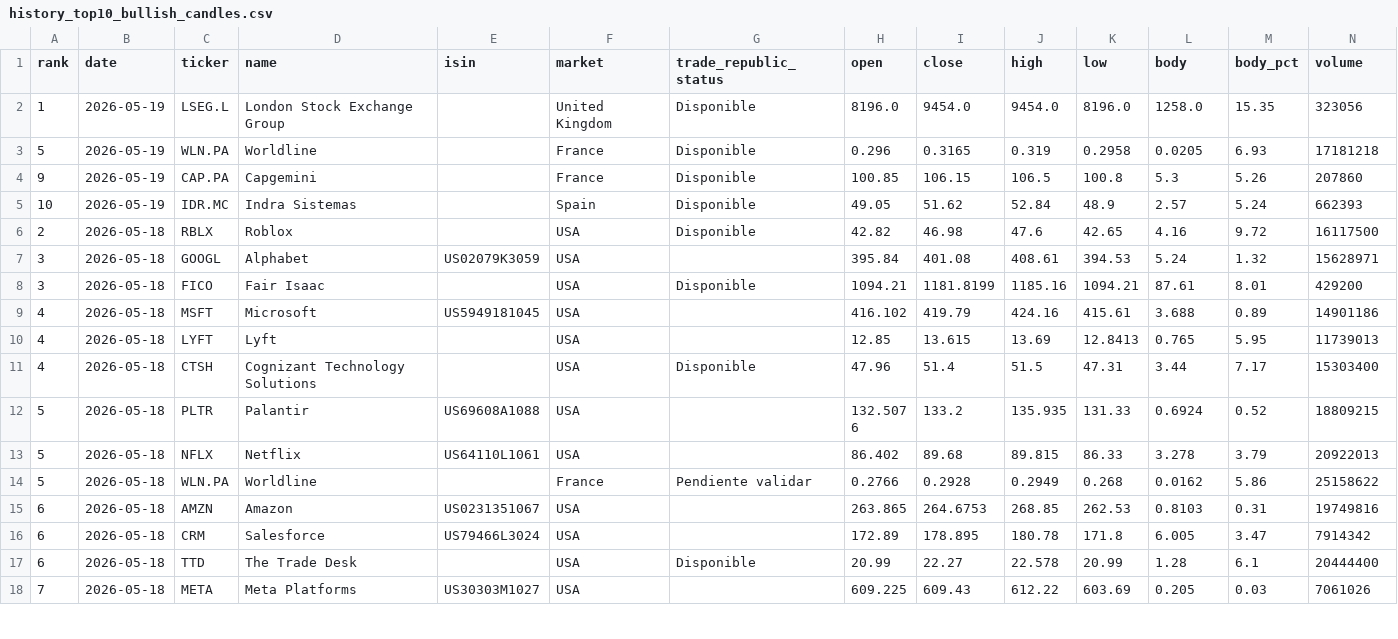
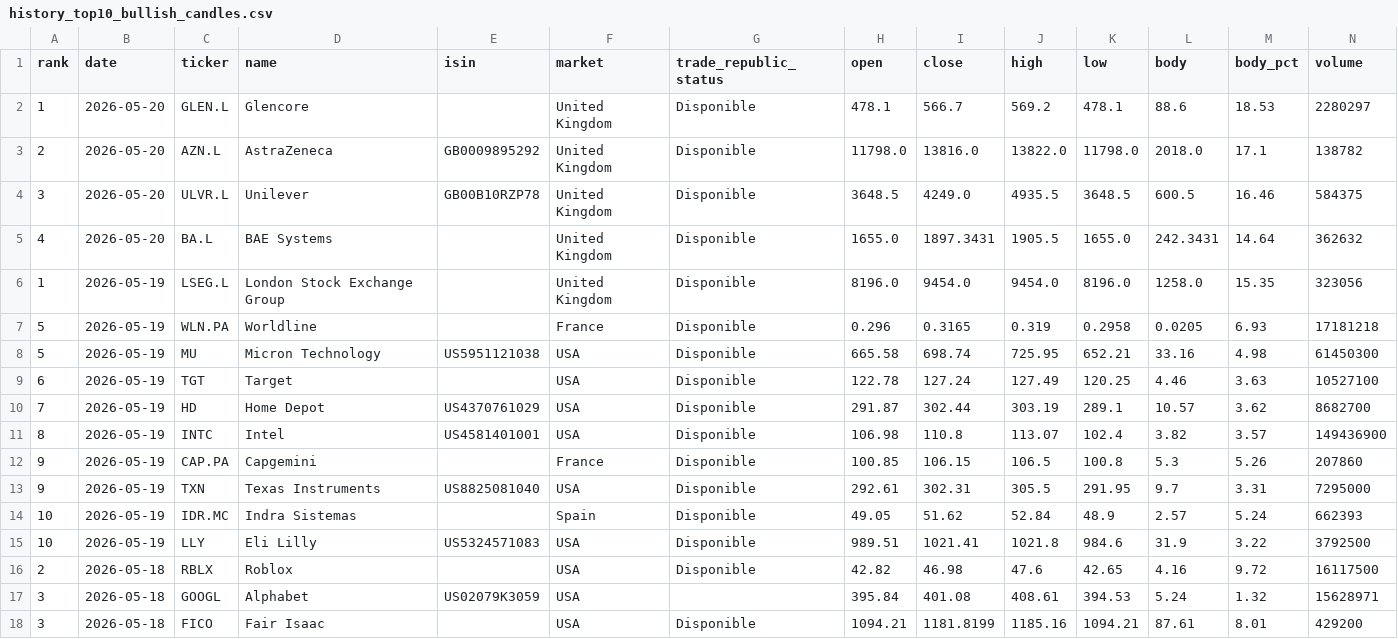
Before and after one commit to instialejandro-stack/stock-candle-scanner-actions, a CSV file: output/history_top10_bullish_candles.csv, drawn as a sheet; only a part is shown; the shorter side is filled out with more unchanged rows; the diff names each change by its address in the sheet, - before the commit and + after, or states it on an @@ line.

```diff
--- a/output/history_top10_bullish_candles.csv
+++ b/output/history_top10_bullish_candles.csv
+row 2: 1 | 2026-05-20 | GLEN.L | Glencore |  | United Kingdom | Disponible | 478.1 | 566.7 | 569.2 | 478.1 | 88.6 | 18.53 | 2280297
+row 3: 2 | 2026-05-20 | AZN.L | AstraZeneca | GB0009895292 | United Kingdom | Disponible | 11798.0 | 13816.0 | 13822.0 | 11798.0 | 2018.0 | 17.1 | 138782
+row 4: 3 | 2026-05-20 | ULVR.L | Unilever | GB00B10RZP78 | United Kingdom | Disponible | 3648.5 | 4249.0 | 4935.5 | 3648.5 | 600.5 | 16.46 | 584375
+row 5: 4 | 2026-05-20 | BA.L | BAE Systems |  | United Kingdom | Disponible | 1655.0 | 1897.3431 | 1905.5 | 1655.0 | 242.3431 | 14.64 | 362632
+row 8: 5 | 2026-05-19 | MU | Micron Technology | US5951121038 | USA | Disponible | 665.58 | 698.74 | 725.95 | 652.21 | 33.16 | 4.98 | 61450300
+row 9: 6 | 2026-05-19 | TGT | Target |  | USA | Disponible | 122.78 | 127.24 | 127.49 | 120.25 | 4.46 | 3.63 | 10527100
+row 10: 7 | 2026-05-19 | HD | Home Depot | US4370761029 | USA | Disponible | 291.87 | 302.44 | 303.19 | 289.1 | 10.57 | 3.62 | 8682700
+row 11: 8 | 2026-05-19 | INTC | Intel | US4581401001 | USA | Disponible | 106.98 | 110.8 | 113.07 | 102.4 | 3.82 | 3.57 | 149436900
+row 13: 9 | 2026-05-19 | TXN | Texas Instruments | US8825081040 | USA | Disponible | 292.61 | 302.31 | 305.5 | 291.95 | 9.7 | 3.31 | 7295000
+row 15: 10 | 2026-05-19 | LLY | Eli Lilly | US5324571083 | USA | Disponible | 989.51 | 1021.41 | 1021.8 | 984.6 | 31.9 | 3.22 | 3792500
```
Also changed, not shown: output/history_intraday_candidates.csv, output/intraday_candidates.csv, 2 other files.
